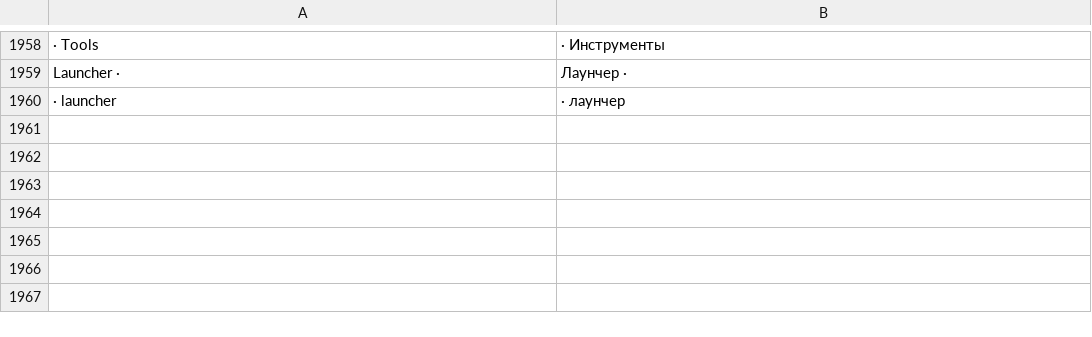
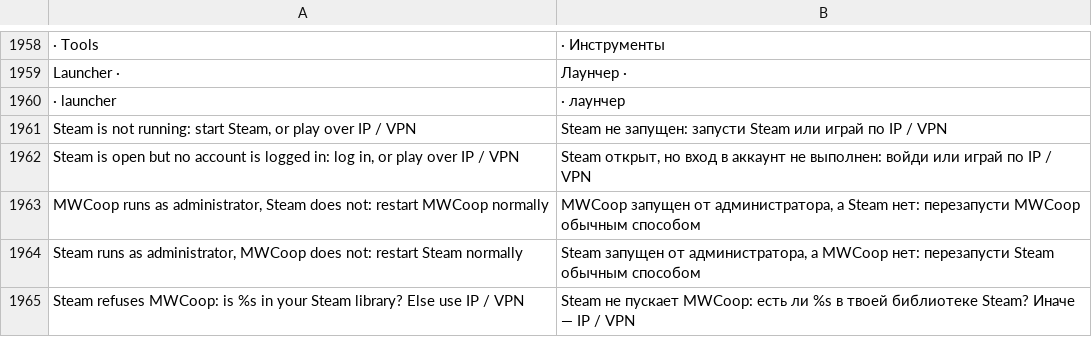
Before and after one commit to Parricidium/MWCoop, a TSV file: run/ru/ru_launcher.tsv, drawn as a sheet; only a part is shown, gaps mark what is left out; the diff names each change by its address in the sheet, - before the commit and + after, or states it on an @@ line.

```diff
--- a/run/ru/ru_launcher.tsv
+++ b/run/ru/ru_launcher.tsv
+row 1961: Steam is not running: start Steam, or play over IP / VPN | Steam не запущен: запусти Steam или играй по IP / VPN
+row 1962: Steam is open but no account is logged in: log in, or play over IP / VPN | Steam открыт, но вход в аккаунт не выполнен: войди или играй по IP / VPN
+row 1963: MWCoop runs as administrator, Steam does not: restart MWCoop normally | MWCoop запущен от администратора, а Steam нет: перезапусти MWCoop обычным способом
+row 1964: Steam runs as administrator, MWCoop does not: restart Steam normally | Steam запущен от администратора, а MWCoop нет: перезапусти Steam обычным способом
+row 1965: Steam refuses MWCoop: is %s in your Steam library? Else use IP / VPN | Steam не пускает MWCoop: есть ли %s в твоей библиотеке Steam? Иначе — IP / VPN
```
Also changed, not shown: run/ar/ar_launcher.tsv, 6 other files.
